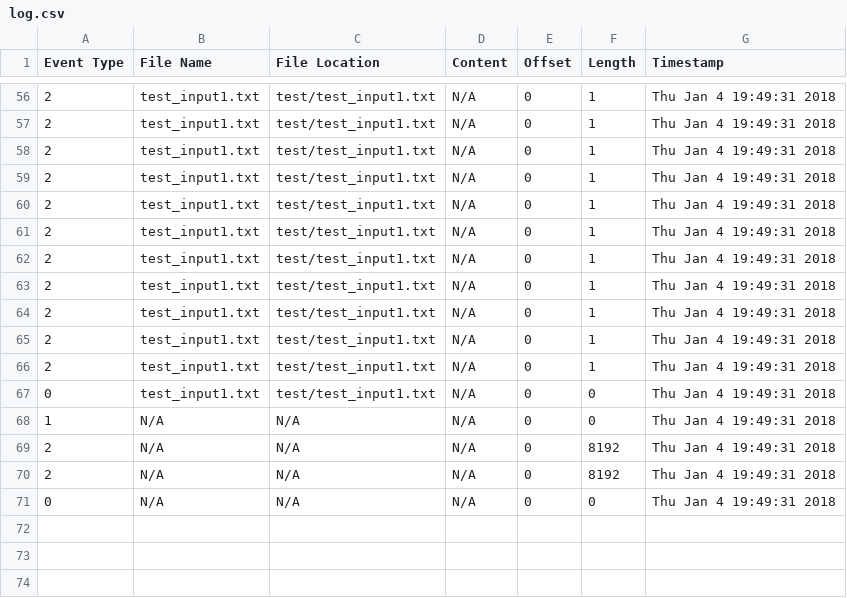
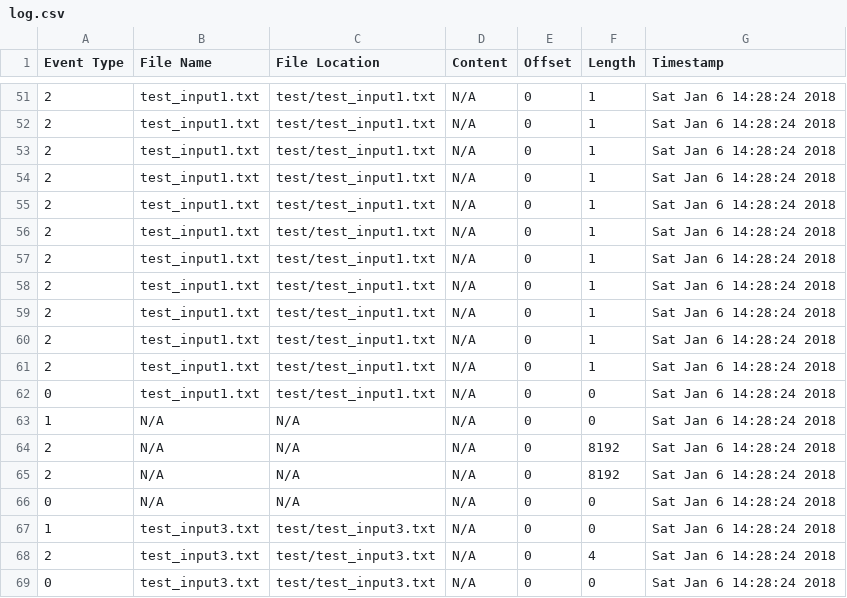
Before and after one commit to seemantasaha/file_io_native_agent, a CSV file: output/log.csv, drawn as a sheet; only a part is shown, gaps mark what is left out; the diff covers the shown part only.

```diff
--- a/output/log.csv
+++ b/output/log.csv
@@ -56,16 +51,19 @@ Event Type,File Name,File Location,Content,Offset,Length,Timestamp
-2,test_input1.txt,test/test_input1.txt,N/A,0,1,Thu Jan  4 19:49:31 2018
-2,test_input1.txt,test/test_input1.txt,N/A,0,1,Thu Jan  4 19:49:31 2018
-2,test_input1.txt,test/test_input1.txt,N/A,0,1,Thu Jan  4 19:49:31 2018
-2,test_input1.txt,test/test_input1.txt,N/A,0,1,Thu Jan  4 19:49:31 2018
-2,test_input1.txt,test/test_input1.txt,N/A,0,1,Thu Jan  4 19:49:31 2018
-2,test_input1.txt,test/test_input1.txt,N/A,0,1,Thu Jan  4 19:49:31 2018
-2,test_input1.txt,test/test_input1.txt,N/A,0,1,Thu Jan  4 19:49:31 2018
-2,test_input1.txt,test/test_input1.txt,N/A,0,1,Thu Jan  4 19:49:31 2018
-2,test_input1.txt,test/test_input1.txt,N/A,0,1,Thu Jan  4 19:49:31 2018
-2,test_input1.txt,test/test_input1.txt,N/A,0,1,Thu Jan  4 19:49:31 2018
-2,test_input1.txt,test/test_input1.txt,N/A,0,1,Thu Jan  4 19:49:31 2018
-0,test_input1.txt,test/test_input1.txt,N/A,0,0,Thu Jan  4 19:49:31 2018
-1,N/A,N/A,N/A,0,0,Thu Jan  4 19:49:31 2018
-2,N/A,N/A,N/A,0,8192,Thu Jan  4 19:49:31 2018
-2,N/A,N/A,N/A,0,8192,Thu Jan  4 19:49:31 2018
-0,N/A,N/A,N/A,0,0,Thu Jan  4 19:49:31 2018
+2,test_input1.txt,test/test_input1.txt,N/A,0,1,Sat Jan  6 14:28:24 2018
+2,test_input1.txt,test/test_input1.txt,N/A,0,1,Sat Jan  6 14:28:24 2018
+2,test_input1.txt,test/test_input1.txt,N/A,0,1,Sat Jan  6 14:28:24 2018
+2,test_input1.txt,test/test_input1.txt,N/A,0,1,Sat Jan  6 14:28:24 2018
+2,test_input1.txt,test/test_input1.txt,N/A,0,1,Sat Jan  6 14:28:24 2018
+2,test_input1.txt,test/test_input1.txt,N/A,0,1,Sat Jan  6 14:28:24 2018
+2,test_input1.txt,test/test_input1.txt,N/A,0,1,Sat Jan  6 14:28:24 2018
+2,test_input1.txt,test/test_input1.txt,N/A,0,1,Sat Jan  6 14:28:24 2018
+2,test_input1.txt,test/test_input1.txt,N/A,0,1,Sat Jan  6 14:28:24 2018
+2,test_input1.txt,test/test_input1.txt,N/A,0,1,Sat Jan  6 14:28:24 2018
+2,test_input1.txt,test/test_input1.txt,N/A,0,1,Sat Jan  6 14:28:24 2018
+0,test_input1.txt,test/test_input1.txt,N/A,0,0,Sat Jan  6 14:28:24 2018
+1,N/A,N/A,N/A,0,0,Sat Jan  6 14:28:24 2018
+2,N/A,N/A,N/A,0,8192,Sat Jan  6 14:28:24 2018
+2,N/A,N/A,N/A,0,8192,Sat Jan  6 14:28:24 2018
+0,N/A,N/A,N/A,0,0,Sat Jan  6 14:28:24 2018
+1,test_input3.txt,test/test_input3.txt,N/A,0,0,Sat Jan  6 14:28:24 2018
+2,test_input3.txt,test/test_input3.txt,N/A,0,4,Sat Jan  6 14:28:24 2018
+0,test_input3.txt,test/test_input3.txt,N/A,0,0,Sat Jan  6 14:28:24 2018
```
Also changed, not shown: 5 removed rows and 61 edited cells elsewhere in this file, 10 other files.
